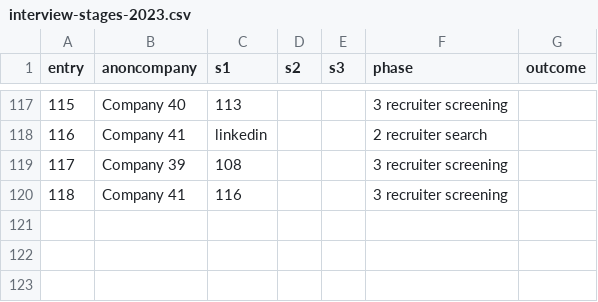
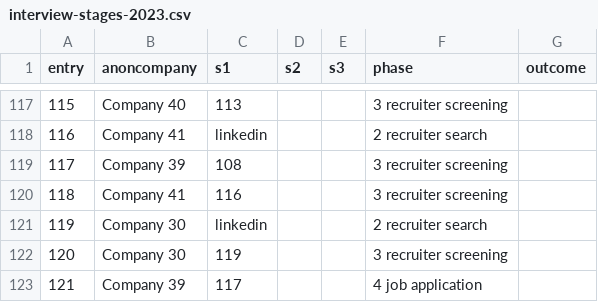
Before and after one commit to pauloqueiroga/deliberate-practice, a CSV file: docs/interview-stages-2023.csv, drawn as a sheet; only a part is shown, gaps mark what is left out; the diff names each change by its address in the sheet, - before the commit and + after, or states it on an @@ line.

Commit message:
updated snapshot interview-stages-2023

```diff
--- a/docs/interview-stages-2023.csv
+++ b/docs/interview-stages-2023.csv
+row 121: 119 | Company 30 | linkedin |  |  | 2 recruiter search
+row 122: 120 | Company 30 | 119 |  |  | 3 recruiter screening
+row 123: 121 | Company 39 | 117 |  |  | 4 job application
```
Also changed, not shown: 2 other files.
